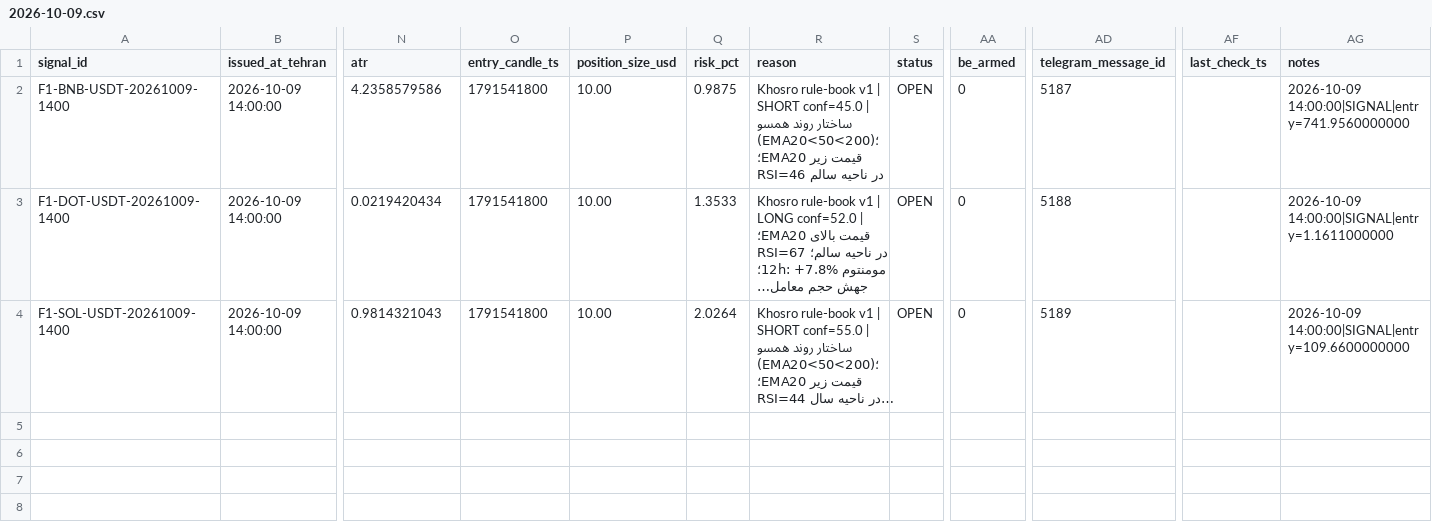
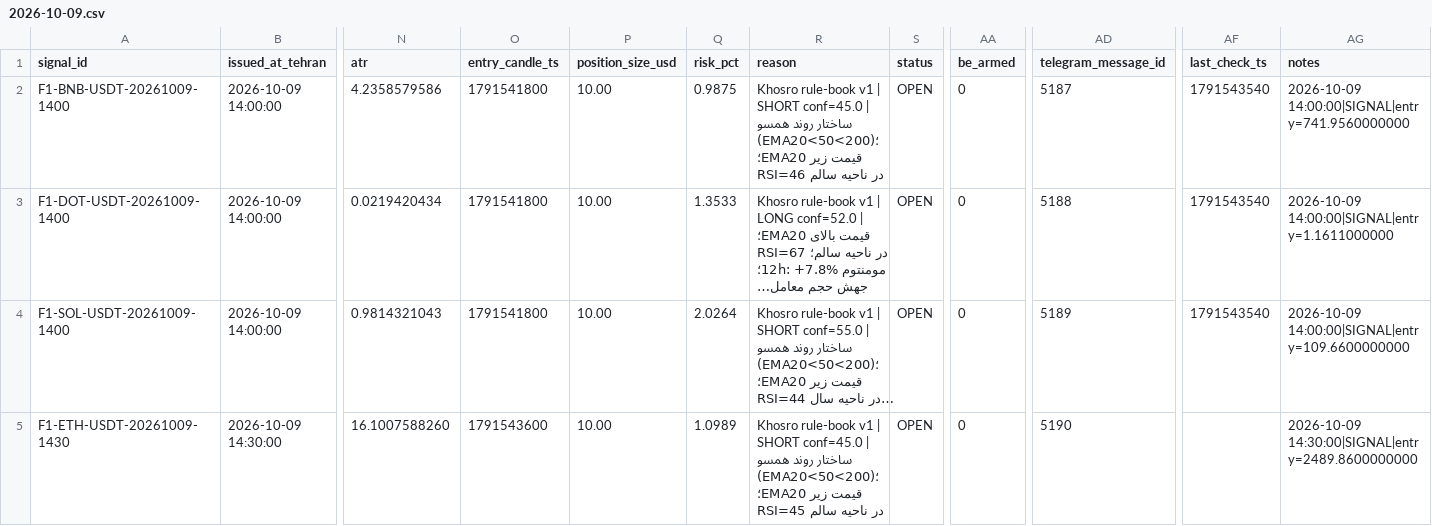
Before and after one commit to khosroabadiMehdi/PentaSignal, a CSV file: data/signals/2026-10-09.csv, drawn as a sheet; only a part is shown, gaps mark what is left out; long unchanged cells end in …; rows hold the shown columns only; the diff names each change by its address in the sheet, - before the commit and + after, or states it on an @@ line.

```diff
--- a/data/signals/2026-10-09.csv
+++ b/data/signals/2026-10-09.csv
-AF2:AF4 (last_check_ts): (empty)
+AF2:AF4 (last_check_ts): 1791543540
+row 5: F1-ETH-USDT-20261009-1430 | 2026-10-09 14:30:00 | 16.1007588260 | 1791543600 | 10.00 | 1.0989 | Khosro rule-book v1 | SHORT conf=45.0 | ساختار روند همسو (EMA20<50<200)؛ قیمت زیر EMA20؛ RSI=45 در ناحیه سالم | OPEN | 0 | 5190 |  | 2026-10-09 14:30:00|SIGNAL|entry=2489.8600000000
```
Also changed, not shown: data/signals/2026-10-08.csv, 22 other files.
